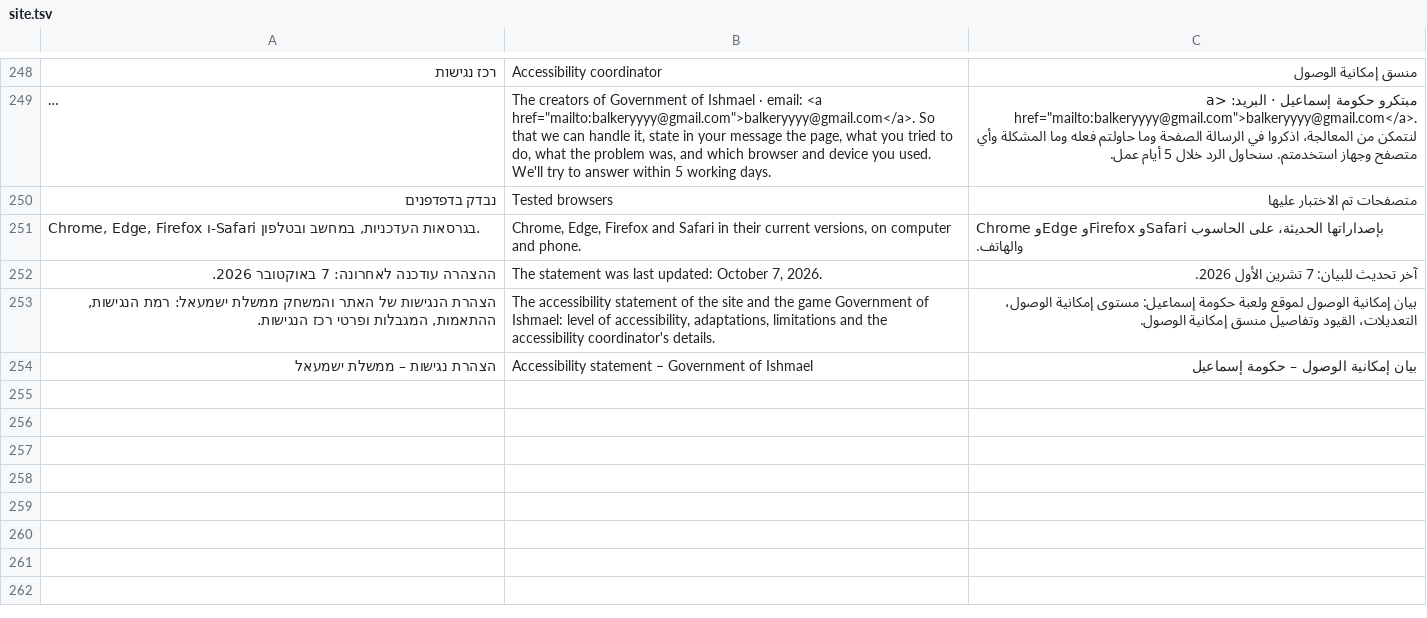
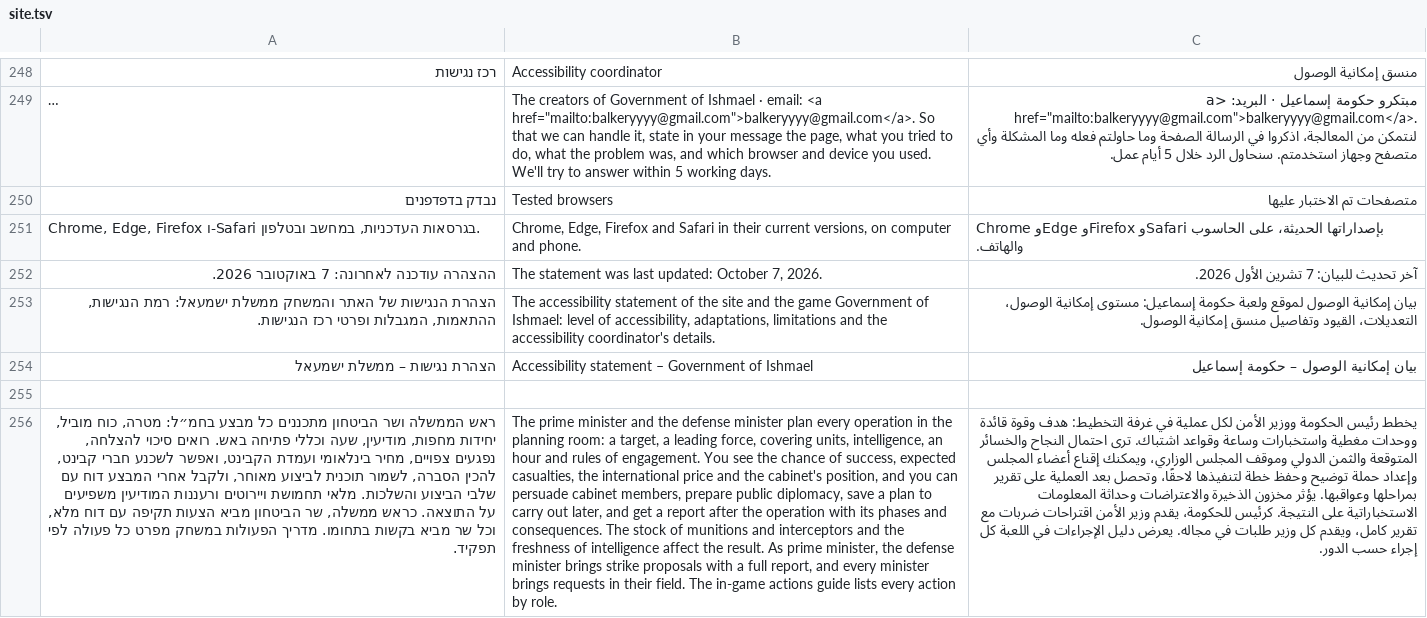
Before and after one commit to bareltzoordeker-hue/MY-GAME, a TSV file: docs/tr/site.tsv, drawn as a sheet; only a part is shown, gaps mark what is left out; long unchanged cells end in …; the diff names each change by its address in the sheet, - before the commit and + after, or states it on an @@ line.

```diff
--- a/docs/tr/site.tsv
+++ b/docs/tr/site.tsv
+row 255: (empty)
+row 256: ראש הממשלה ושר הביטחון מתכננים כל מבצע בחמ״ל: מטרה, כוח מוביל, יחידות מחפות, מודיעין, שעה וכללי פתיחה באש. רואים סיכוי להצלחה, נפגעים צפויים, מחיר בינלאומי ועמדת הקבינט, ואפשר לשכנע חברי קבינט, להכין הסברה, לשמור תוכנית לביצוע מאוחר, ולקבל אחרי המבצע דוח עם שלבי הביצוע והשלכות. מלאי תחמושת ויירוטים ורעננות המודיעין משפיעים על התוצאה. כראש ממשלה, שר הביטחון מביא הצעות תקיפה עם דוח מלא, וכל שר מביא בקשות בתחומו. מדריך הפעולות במשחק מפרט כל פעולה לפי תפקיד. | The prime minister and the defense minister plan every operation in the planning room: a target, a leading force, covering units, intelligence, an hour and rules of engagement. You see the chance of success, expected casualties, the international price and the cabinet's position, and you can persuade cabinet members, prepare public diplomacy, save a plan to carry out later, and get a report after the operation with its phases and consequences. The stock of munitions and interceptors and the freshness of intelligence affect the result. As prime minister, the defense minister brings strike proposals with a full report, and every minister brings requests in their field. The in-game actions guide lists every action by role. | يخطط رئيس الحكومة ووزير الأمن لكل عملية في غرفة التخطيط: هدف وقوة قائدة ووحدات مغطية واستخبارات وساعة وقواعد اشتباك. ترى احتمال النجاح والخسائر المتوقعة والثمن الدولي وموقف المجلس الوزاري، ويمكنك إقناع أعضاء المجلس وإعداد حملة توضيح وحفظ خطة لتنفيذها لاحقًا، وتحصل بعد العملية على تقرير بمراحلها وعواقبها. يؤثر مخزون الذخيرة والاعتراضات وحداثة المعلومات الاستخباراتية على النتيجة. كرئيس للحكومة، يقدم وزير الأمن اقتراحات ضربات مع تقرير كامل، ويقدم كل وزير طلبات في مجاله. يعرض دليل الإجراءات في اللعبة كل إجراء حسب الدور.
```
Also changed, not shown: docs/tr/extra3.tsv, 7 other files.
